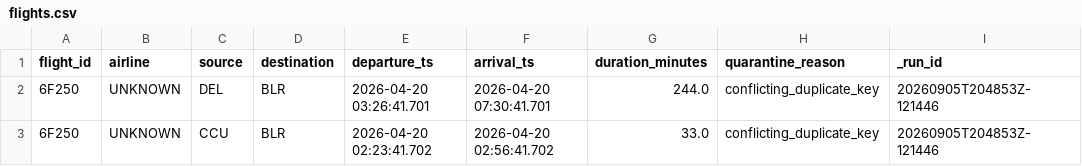
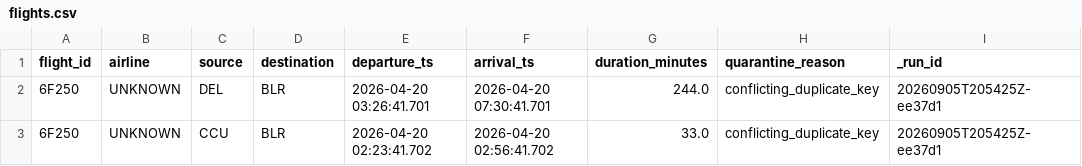
Before and after one commit to Vishwaxs/asg-airlines-data-platform, a CSV file: data/quarantine/flights.csv, drawn as a sheet.

```diff
--- a/data/quarantine/flights.csv
+++ b/data/quarantine/flights.csv
@@ -1,3 +1,3 @@
 flight_id,airline,source,destination,departure_ts,arrival_ts,duration_minutes,quarantine_reason,_run_id
-6F250,UNKNOWN,DEL,BLR,2026-04-20 03:26:41.701,2026-04-20 07:30:41.701,244.0,conflicting_duplicate_key,20260905T204853Z-121446
-6F250,UNKNOWN,CCU,BLR,2026-04-20 02:23:41.702,2026-04-20 02:56:41.702,33.0,conflicting_duplicate_key,20260905T204853Z-121446
+6F250,UNKNOWN,DEL,BLR,2026-04-20 03:26:41.701,2026-04-20 07:30:41.701,244.0,conflicting_duplicate_key,20260905T205425Z-ee37d1
+6F250,UNKNOWN,CCU,BLR,2026-04-20 02:23:41.702,2026-04-20 02:56:41.702,33.0,conflicting_duplicate_key,20260905T205425Z-ee37d1
```
Also changed, not shown: 8 other files.
